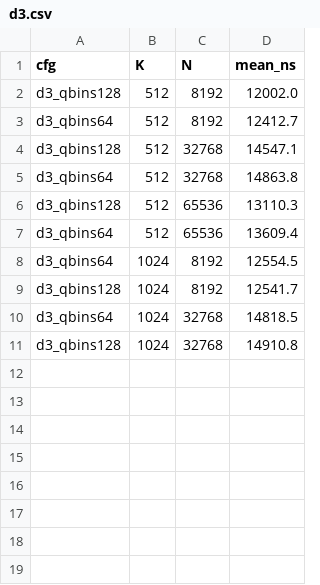
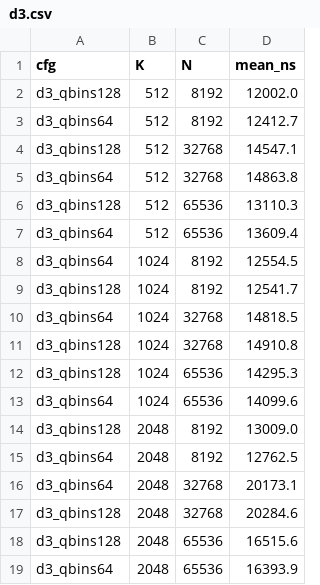
Before and after one commit to longcheng-nv/TensorRT-LLM, a CSV file: indexer_topk_op_bench/op33_hls_sandwich_opt/results/d3.csv, drawn as a sheet; the diff names each change by its address in the sheet, - before the commit and + after, or states it on an @@ line.

```diff
--- a/indexer_topk_op_bench/op33_hls_sandwich_opt/results/d3.csv
+++ b/indexer_topk_op_bench/op33_hls_sandwich_opt/results/d3.csv
+row 12: d3_qbins128 | 1024 | 65536 | 14295.3
+row 13: d3_qbins64 | 1024 | 65536 | 14099.6
+row 14: d3_qbins128 | 2048 | 8192 | 13009.0
+row 15: d3_qbins64 | 2048 | 8192 | 12762.5
+row 16: d3_qbins64 | 2048 | 32768 | 20173.1
+row 17: d3_qbins128 | 2048 | 32768 | 20284.6
+row 18: d3_qbins128 | 2048 | 65536 | 16515.6
+row 19: d3_qbins64 | 2048 | 65536 | 16393.9
```
Also changed, not shown: indexer_topk_op_bench/op33_hls_sandwich_opt/results/knobs.csv, 9 other files.
